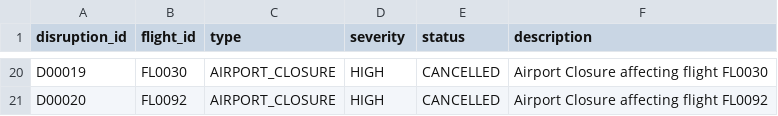
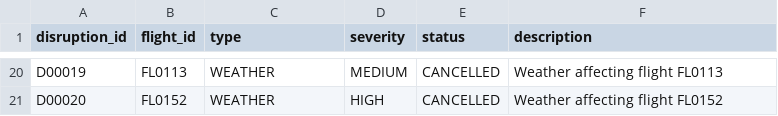
Before and after one commit to Maaddhhaav21/IROPS-Recovery-Copilot, a CSV file: data/disruptions.csv, drawn as a sheet; only a part is shown, gaps mark what is left out; the diff covers the shown part only; the diff names each change by its address in the sheet, - before the commit and + after, or states it on an @@ line.

```diff
--- a/data/disruptions.csv
+++ b/data/disruptions.csv
-B20 (flight_id): FL0030
+B20 (flight_id): FL0113
-C20:C21 (type): AIRPORT_CLOSURE
+C20:C21 (type): WEATHER
-D20 (severity): HIGH
+D20 (severity): MEDIUM
-F20 (description): Airport Closure affecting flight FL0030
+F20 (description): Weather affecting flight FL0113
-B21 (flight_id): FL0092
+B21 (flight_id): FL0152
-F21 (description): Airport Closure affecting flight FL0092
+F21 (description): Weather affecting flight FL0152
```
Also changed, not shown: 69 edited cells elsewhere in this file, data/connections.csv, data/crew.csv, 11 other files.
